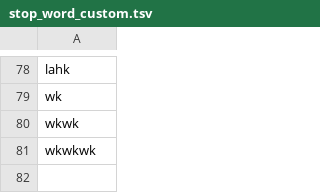
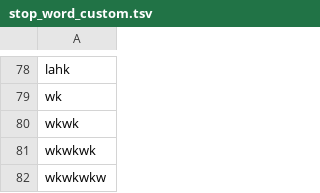
Before and after one commit to rfqsm/Lexicon, a TSV file: kamus_data/stop_word_custom.tsv, drawn as a sheet; only a part is shown, gaps mark what is left out.

Commit message:
Update stop_word_custom.tsv

```diff
--- a/kamus_data/stop_word_custom.tsv
+++ b/kamus_data/stop_word_custom.tsv
@@ -81 +81,2 @@ wkwk
 wkwkwk
+wkwkwkw
```
